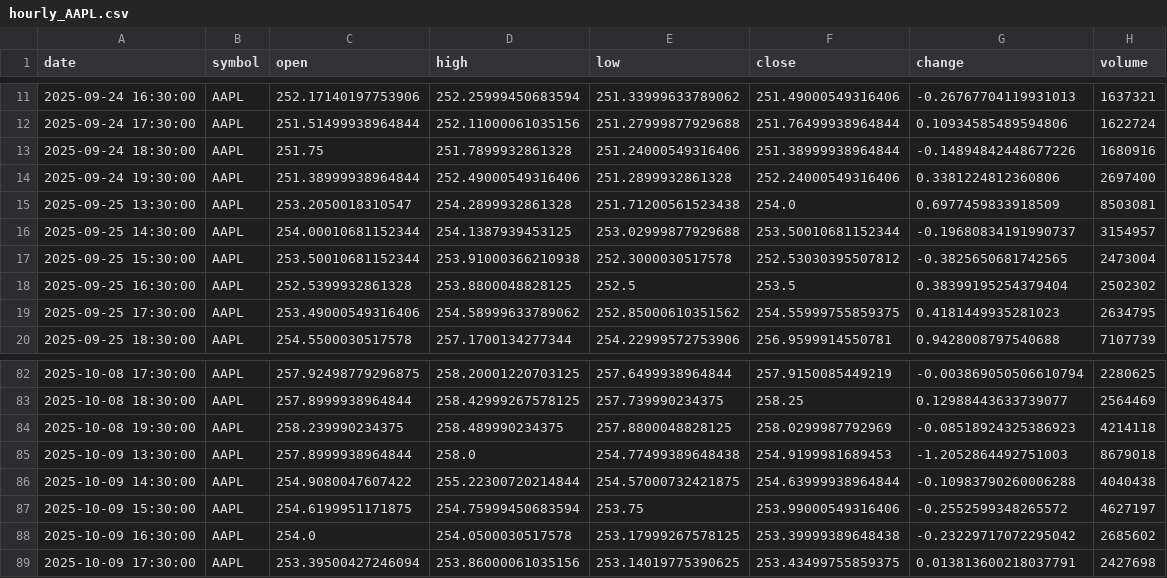
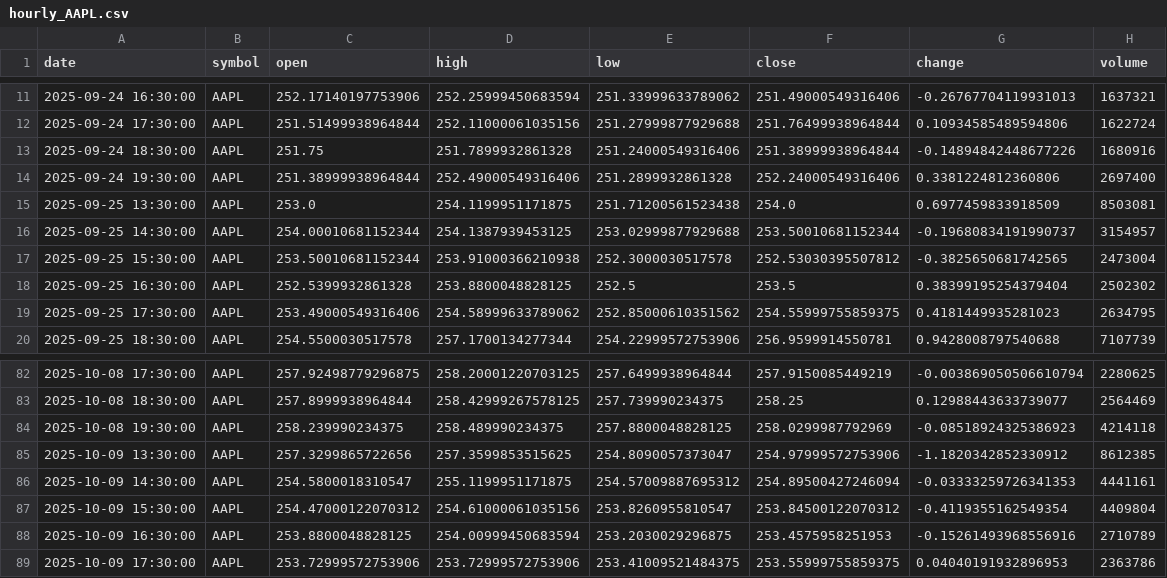
Before and after one commit to timhun/daily-podcast-stk, a CSV file: data/market/hourly_AAPL.csv, drawn as a sheet; only a part is shown, gaps mark what is left out; the diff covers the shown part only.

```diff
--- a/data/market/hourly_AAPL.csv
+++ b/data/market/hourly_AAPL.csv
@@ -14,3 +14,3 @@ date,symbol,open,high,low,close,change,volume
 2025-09-24 19:30:00,AAPL,251.38999938964844,252.49000549316406,251.2899932861328,252.24000549316406,0.3381224812360806,2697400
-2025-09-25 13:30:00,AAPL,253.2050018310547,254.2899932861328,251.71200561523438,254.0,0.6977459833918509,8503081
+2025-09-25 13:30:00,AAPL,253.0,254.1199951171875,251.71200561523438,254.0,0.6977459833918509,8503081
 2025-09-25 14:30:00,AAPL,254.00010681152344,254.1387939453125,253.02999877929688,253.50010681152344,-0.19680834191990737,3154957
@@ -84,6 +84,6 @@ date,symbol,open,high,low,close,change,volume
 2025-10-08 19:30:00,AAPL,258.239990234375,258.489990234375,257.8800048828125,258.0299987792969,-0.08518924325386923,4214118
-2025-10-09 13:30:00,AAPL,257.8999938964844,258.0,254.77499389648438,254.9199981689453,-1.2052864492751003,8679018
-2025-10-09 14:30:00,AAPL,254.9080047607422,255.22300720214844,254.57000732421875,254.63999938964844,-0.10983790260006288,4040438
-2025-10-09 15:30:00,AAPL,254.6199951171875,254.75999450683594,253.75,253.99000549316406,-0.2552599348265572,4627197
-2025-10-09 16:30:00,AAPL,254.0,254.0500030517578,253.17999267578125,253.39999389648438,-0.23229717072295042,2685602
-2025-10-09 17:30:00,AAPL,253.39500427246094,253.86000061035156,253.14019775390625,253.43499755859375,0.013813600218037791,2427698
+2025-10-09 13:30:00,AAPL,257.3299865722656,257.3599853515625,254.8090057373047,254.97999572753906,-1.1820342852330912,8612385
+2025-10-09 14:30:00,AAPL,254.5800018310547,255.1199951171875,254.57009887695312,254.89500427246094,-0.03333259726341353,4441161
+2025-10-09 15:30:00,AAPL,254.47000122070312,254.61000061035156,253.8260955810547,253.84500122070312,-0.4119355162549354,4409804
+2025-10-09 16:30:00,AAPL,253.8800048828125,254.00999450683594,253.2030029296875,253.4575958251953,-0.15261493968556916,2710789
+2025-10-09 17:30:00,AAPL,253.72999572753906,253.72999572753906,253.41009521484375,253.55999755859375,0.04040191932896953,2363786
```
Also changed, not shown: 39 edited cells elsewhere in this file, data/market/hourly_AMZN.csv, data/market/hourly_GOOG.csv, 33 other files.
